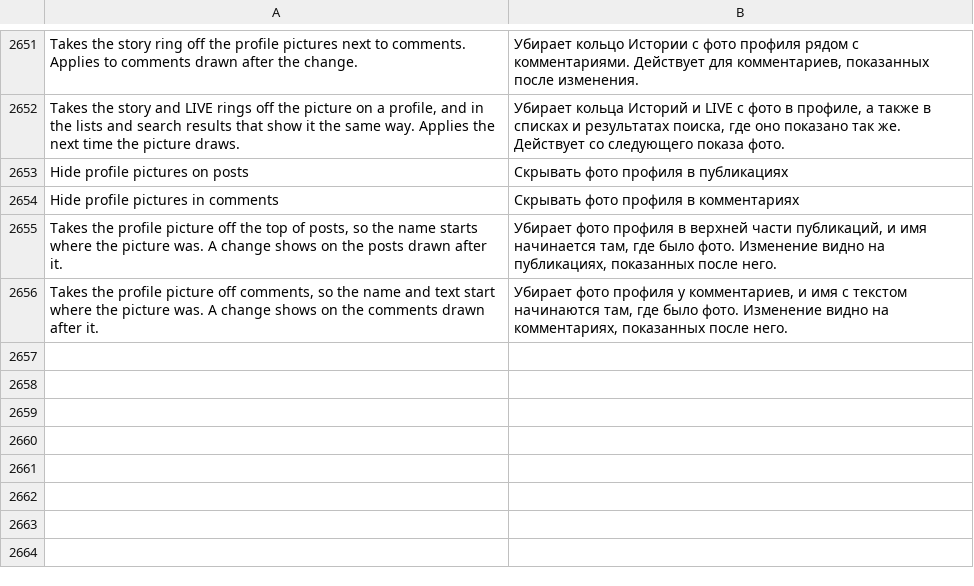
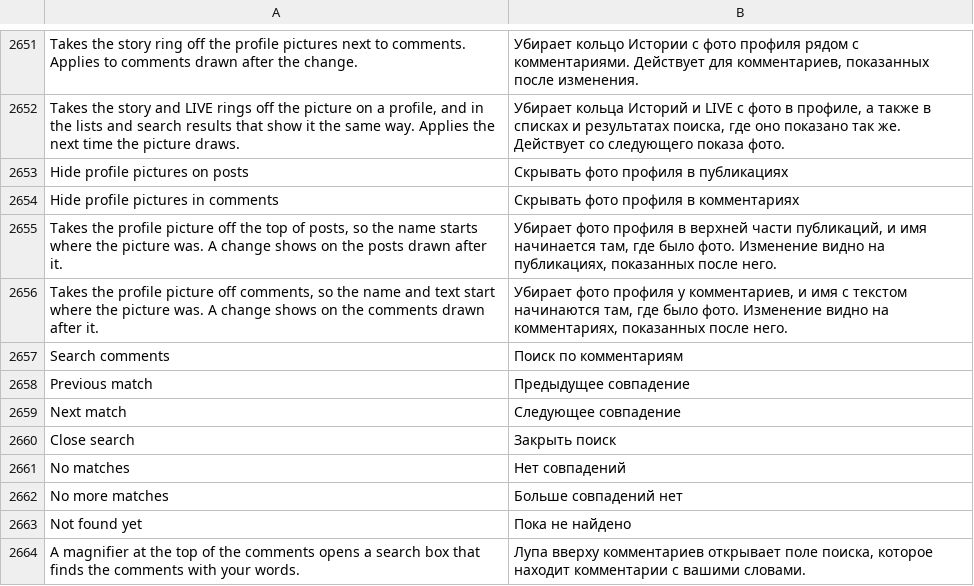
Before and after one commit to SysAdminDoc/HushFacebook, a TSV file: extensions/shared/library/src/main/l10n/ru.tsv, drawn as a sheet; only a part is shown, gaps mark what is left out; the diff names each change by its address in the sheet, - before the commit and + after, or states it on an @@ line.

Commit message:
feat(comments): search a comment sheet for your words
Search comments puts a magnifier at the top of the comment list. The bar it opens matches what
each comment draws (plain text or Litho text), folding case and accents, and pages through the
list to the first match, outlines it and counts the rest. Up and down step between matches, and
closing it puts the list back where it was.

It rides on Open comments at full height, which already watches every comment sheet's header, so
the sheet window's content view gets the overlay. The first look for the list never waits, so the
magnifier shows as soon as the sheet does.

Refs #420

```diff
--- a/extensions/shared/library/src/main/l10n/ru.tsv
+++ b/extensions/shared/library/src/main/l10n/ru.tsv
+row 2657: Search comments | Поиск по комментариям
+row 2658: Previous match | Предыдущее совпадение
+row 2659: Next match | Следующее совпадение
+row 2660: Close search | Закрыть поиск
+row 2661: No matches | Нет совпадений
+row 2662: No more matches | Больше совпадений нет
+row 2663: Not found yet | Пока не найдено
+row 2664: A magnifier at the top of the comments opens a search box that finds the comments with your words. | Лупа вверху комментариев открывает поле поиска, которое находит комментарии с вашими словами.
```
Also changed, not shown: extensions/shared/library/src/main/l10n/de.tsv, extensions/shared/library/src/main/l10n/es.tsv, 30 other files.
